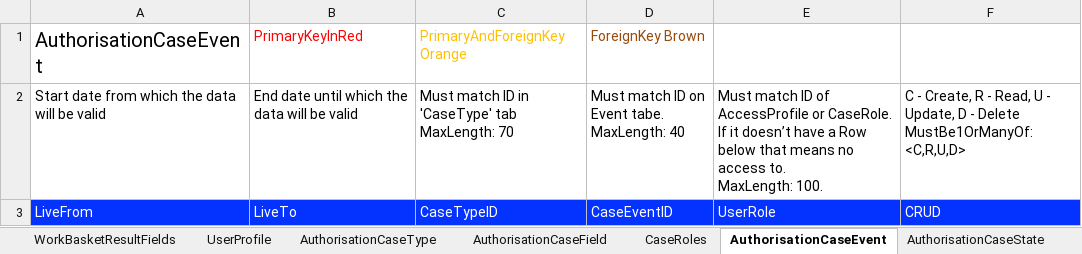
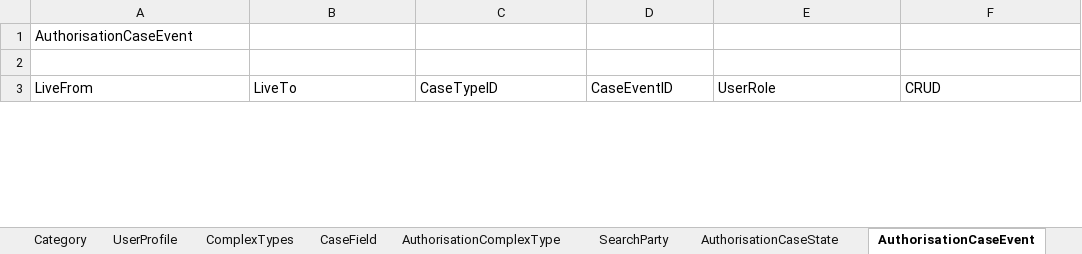
Before and after one commit to hmcts/ccd-test-definitions, an Excel workbook: src/main/resources/uk/gov/hmcts/ccd/test_definitions/excel/BEFTA_Master_Definition.xlsx, sheet AuthorisationCaseEvent, drawn as a sheet; only a part is shown; values as stored, in another font and other column widths than the file's, no borders; table styles not drawn; removed rows and columns are numbered as before the commit, all else as after; ↵ is a line break in a cell; the diff covers the shown part only; the diff names each change by its address in the sheet, - before the commit and + after, or states it on an @@ line.

```diff
--- a/src/main/resources/uk/gov/hmcts/ccd/test_definitions/excel/BEFTA_Master_Definition.xlsx (sheet AuthorisationCaseEvent)
+++ b/src/main/resources/uk/gov/hmcts/ccd/test_definitions/excel/BEFTA_Master_Definition.xlsx (sheet AuthorisationCaseEvent)
@@ sheet tab order changed: Category | UserProfile | ComplexTypes | CaseField | AuthorisationComplexType | SearchParty | AuthorisationCaseState | AuthorisationCaseEvent @@
-row 1: AuthorisationCaseEvent | PrimaryKeyInRed | PrimaryAndForeignKey Orange | ForeignKey Brown
+row 1: AuthorisationCaseEvent
-row 2: Start date from which the data will be valid | End date until which the data will be valid | Must match ID in 'CaseType' tab ↵ MaxLength: 70 | Must match ID on Event tabe. ↵ MaxLength: 40 | Must match ID of AccessProfile or CaseRole. If it doesn’t have a Row below that means no access to. ↵ MaxLength: 100. | C - Create, R - Read, U - Update, D - Delete ↵ MustBe1OrManyOf: <C,R,U,D>
+row 2: (empty)
@@ A3:F3 fill: #0432FF → none, text colour: #FFFFFF → black @@
```
Also changed, not shown: other rows of this sheet, sheet CaseEventToFields, sheet AuthorisationCaseField, sheet CaseField, sheet CaseEvent, sheet CaseTypeTab, sheet WorkBasketInputFields, 21 more sheets, other sheet tabs.
